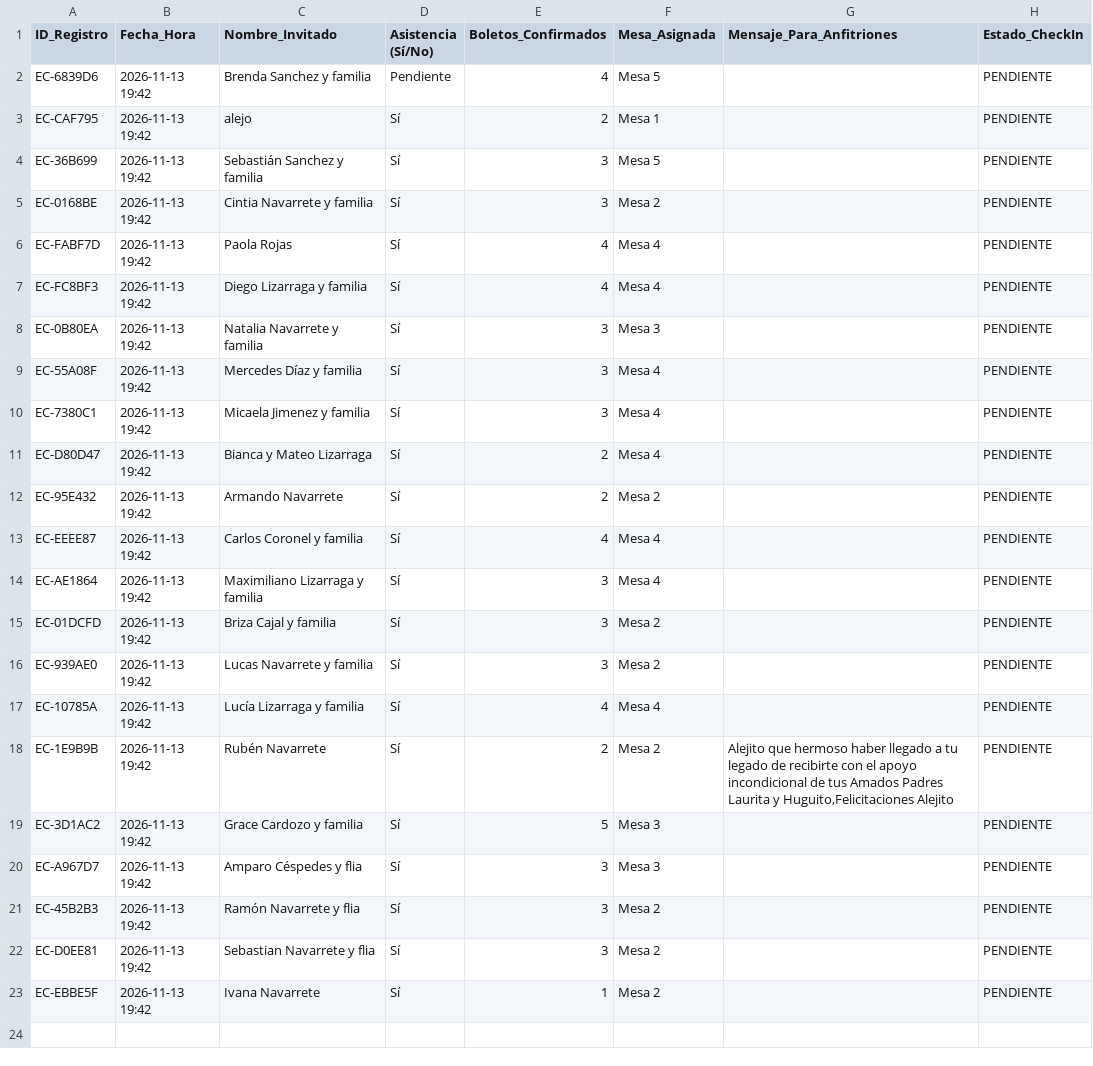
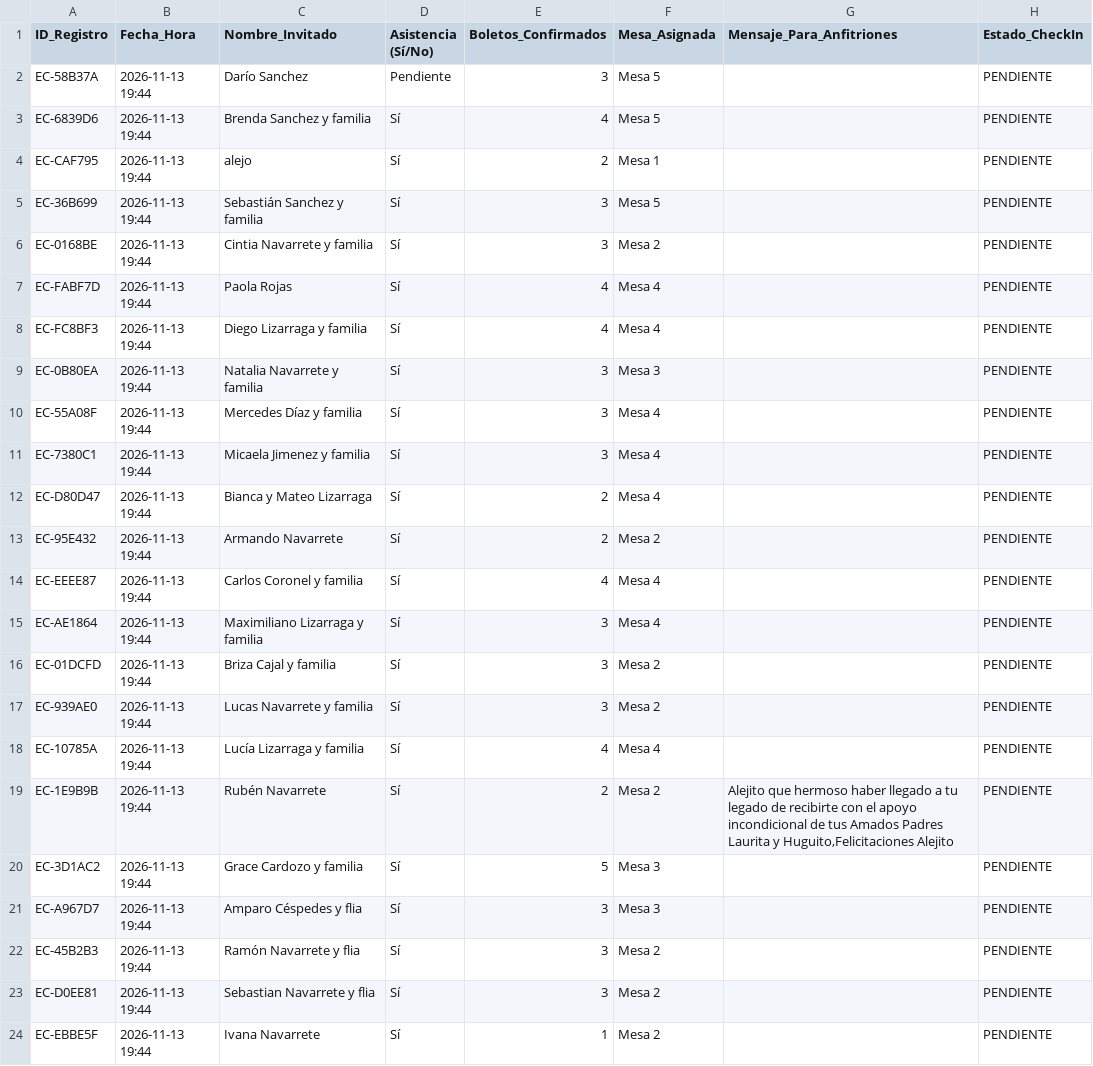
Before and after one commit to eventcraft-ai/invitations, a CSV file: alejo-navarrete-c8d87c/invitados.csv, drawn as a sheet.

Commit message:
Update Guest Excel (alejo-navarrete-c8d87c): 23 families

```diff
--- a/alejo-navarrete-c8d87c/invitados.csv
+++ b/alejo-navarrete-c8d87c/invitados.csv
@@ -1,23 +1,24 @@
 ID_Registro,Fecha_Hora,Nombre_Invitado,Asistencia (Sí/No),Boletos_Confirmados,Mesa_Asignada,Mensaje_Para_Anfitriones,Estado_CheckIn
-"EC-6839D6","2026-11-13 19:42","Brenda Sanchez y familia","Pendiente",4,"Mesa 5","","PENDIENTE"
-"EC-CAF795","2026-11-13 19:42","alejo","Sí",2,"Mesa 1","","PENDIENTE"
-"EC-36B699","2026-11-13 19:42","Sebastián Sanchez y familia","Sí",3,"Mesa 5","","PENDIENTE"
-"EC-0168BE","2026-11-13 19:42","Cintia Navarrete y familia","Sí",3,"Mesa 2","","PENDIENTE"
-"EC-FABF7D","2026-11-13 19:42","Paola Rojas","Sí",4,"Mesa 4","","PENDIENTE"
-"EC-FC8BF3","2026-11-13 19:42","Diego Lizarraga y familia","Sí",4,"Mesa 4","","PENDIENTE"
-"EC-0B80EA","2026-11-13 19:42","Natalia Navarrete y familia","Sí",3,"Mesa 3","","PENDIENTE"
-"EC-55A08F","2026-11-13 19:42","Mercedes Díaz y familia","Sí",3,"Mesa 4","","PENDIENTE"
-"EC-7380C1","2026-11-13 19:42","Micaela Jimenez y familia","Sí",3,"Mesa 4","","PENDIENTE"
-"EC-D80D47","2026-11-13 19:42","Bianca y Mateo Lizarraga","Sí",2,"Mesa 4","","PENDIENTE"
-"EC-95E432","2026-11-13 19:42","Armando Navarrete","Sí",2,"Mesa 2","","PENDIENTE"
-"EC-EEEE87","2026-11-13 19:42","Carlos Coronel y familia","Sí",4,"Mesa 4","","PENDIENTE"
-"EC-AE1864","2026-11-13 19:42","Maximiliano Lizarraga y familia","Sí",3,"Mesa 4","","PENDIENTE"
-"EC-01DCFD","2026-11-13 19:42","Briza Cajal y familia","Sí",3,"Mesa 2","","PENDIENTE"
-"EC-939AE0","2026-11-13 19:42","Lucas Navarrete y familia","Sí",3,"Mesa 2","","PENDIENTE"
-"EC-10785A","2026-11-13 19:42","Lucía Lizarraga y familia","Sí",4,"Mesa 4","","PENDIENTE"
-"EC-1E9B9B","2026-11-13 19:42","Rubén Navarrete","Sí",2,"Mesa 2","Alejito que hermoso haber llegado a tu legado de recibirte con el apoyo incondicional de tus Amados Padres Laurita y Huguito,Felicitaciones Alejito","PENDIENTE"
-"EC-3D1AC2","2026-11-13 19:42","Grace Cardozo y familia","Sí",5,"Mesa 3","","PENDIENTE"
-"EC-A967D7","2026-11-13 19:42","Amparo Céspedes y flia","Sí",3,"Mesa 3","","PENDIENTE"
-"EC-45B2B3","2026-11-13 19:42","Ramón Navarrete y flia","Sí",3,"Mesa 2","","PENDIENTE"
-"EC-D0EE81","2026-11-13 19:42","Sebastian Navarrete y flia","Sí",3,"Mesa 2","","PENDIENTE"
-"EC-EBBE5F","2026-11-13 19:42","Ivana Navarrete","Sí",1,"Mesa 2","","PENDIENTE"
+"EC-58B37A","2026-11-13 19:44","Darío Sanchez","Pendiente",3,"Mesa 5","","PENDIENTE"
+"EC-6839D6","2026-11-13 19:44","Brenda Sanchez y familia","Sí",4,"Mesa 5","","PENDIENTE"
+"EC-CAF795","2026-11-13 19:44","alejo","Sí",2,"Mesa 1","","PENDIENTE"
+"EC-36B699","2026-11-13 19:44","Sebastián Sanchez y familia","Sí",3,"Mesa 5","","PENDIENTE"
+"EC-0168BE","2026-11-13 19:44","Cintia Navarrete y familia","Sí",3,"Mesa 2","","PENDIENTE"
+"EC-FABF7D","2026-11-13 19:44","Paola Rojas","Sí",4,"Mesa 4","","PENDIENTE"
+"EC-FC8BF3","2026-11-13 19:44","Diego Lizarraga y familia","Sí",4,"Mesa 4","","PENDIENTE"
+"EC-0B80EA","2026-11-13 19:44","Natalia Navarrete y familia","Sí",3,"Mesa 3","","PENDIENTE"
+"EC-55A08F","2026-11-13 19:44","Mercedes Díaz y familia","Sí",3,"Mesa 4","","PENDIENTE"
+"EC-7380C1","2026-11-13 19:44","Micaela Jimenez y familia","Sí",3,"Mesa 4","","PENDIENTE"
+"EC-D80D47","2026-11-13 19:44","Bianca y Mateo Lizarraga","Sí",2,"Mesa 4","","PENDIENTE"
+"EC-95E432","2026-11-13 19:44","Armando Navarrete","Sí",2,"Mesa 2","","PENDIENTE"
+"EC-EEEE87","2026-11-13 19:44","Carlos Coronel y familia","Sí",4,"Mesa 4","","PENDIENTE"
+"EC-AE1864","2026-11-13 19:44","Maximiliano Lizarraga y familia","Sí",3,"Mesa 4","","PENDIENTE"
+"EC-01DCFD","2026-11-13 19:44","Briza Cajal y familia","Sí",3,"Mesa 2","","PENDIENTE"
+"EC-939AE0","2026-11-13 19:44","Lucas Navarrete y familia","Sí",3,"Mesa 2","","PENDIENTE"
+"EC-10785A","2026-11-13 19:44","Lucía Lizarraga y familia","Sí",4,"Mesa 4","","PENDIENTE"
+"EC-1E9B9B","2026-11-13 19:44","Rubén Navarrete","Sí",2,"Mesa 2","Alejito que hermoso haber llegado a tu legado de recibirte con el apoyo incondicional de tus Amados Padres Laurita y Huguito,Felicitaciones Alejito","PENDIENTE"
+"EC-3D1AC2","2026-11-13 19:44","Grace Cardozo y familia","Sí",5,"Mesa 3","","PENDIENTE"
+"EC-A967D7","2026-11-13 19:44","Amparo Céspedes y flia","Sí",3,"Mesa 3","","PENDIENTE"
+"EC-45B2B3","2026-11-13 19:44","Ramón Navarrete y flia","Sí",3,"Mesa 2","","PENDIENTE"
+"EC-D0EE81","2026-11-13 19:44","Sebastian Navarrete y flia","Sí",3,"Mesa 2","","PENDIENTE"
+"EC-EBBE5F","2026-11-13 19:44","Ivana Navarrete","Sí",1,"Mesa 2","","PENDIENTE"
```
Also changed, not shown: 1 other file.
